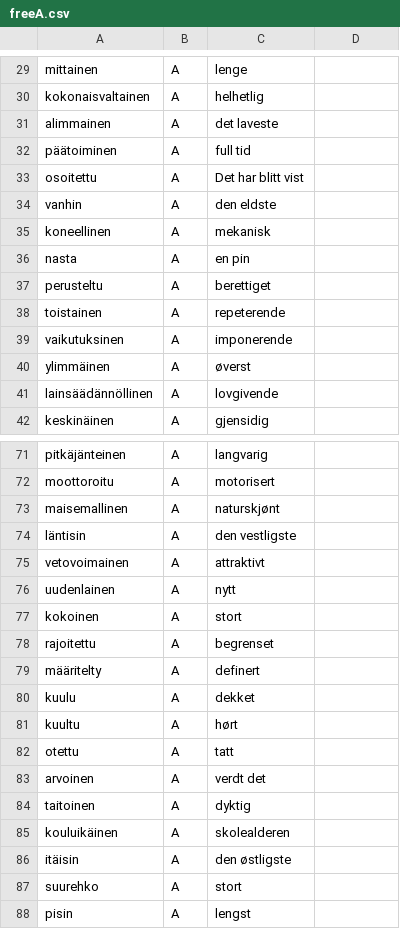
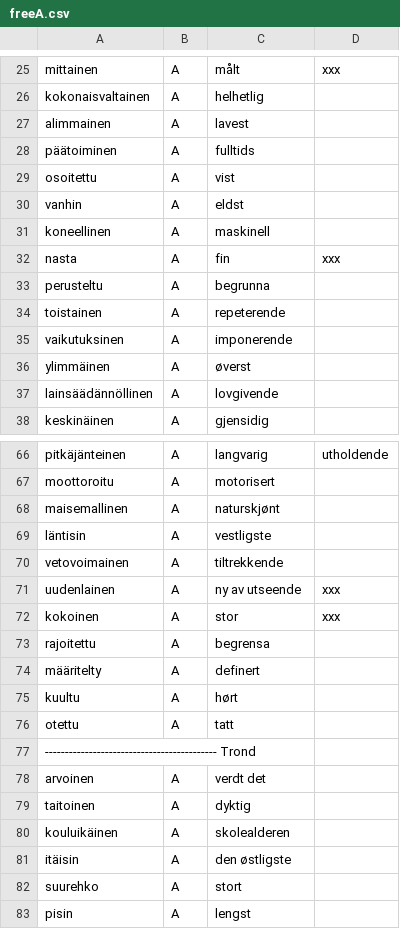
Before and after one commit to giellalt/dict-fin-nob, a CSV file: inc/freeA.csv, drawn as a sheet; only a part is shown, gaps mark what is left out; removed rows and columns are numbered as before the commit, all else as after; the diff covers the shown part only; the diff names each change by its address in the sheet, - before the commit and + after, or states it on an @@ line.

```diff
--- a/inc/freeA.csv
+++ b/inc/freeA.csv
-C25: lenge
+C25: målt
-D25: (empty)
+D25: xxx
-C27: det laveste
+C27: lavest
-C28: full tid
+C28: fulltids
-C29: Det har blitt vist
+C29: vist
-C30: den eldste
+C30: eldst
-C31: mekanisk
+C31: maskinell
-C32: en pin
+C32: fin
-D32: (empty)
+D32: xxx
-C33: berettiget
+C33: begrunna
-D66: (empty)
+D66: utholdende
-C69: den vestligste
+C69: vestligste
-C70: attraktivt
+C70: tiltrekkende
-C71: nytt
+C71: ny av utseende
-D71:D72: (empty)
+D71:D72: xxx
-C72: stort
+C72: stor
-C73: begrenset
+C73: begrensa
-row 80: kuulu | A | dekket
+row 77: ------------------------------------------- Trond
```
Also changed, not shown: 5 removed rows and 45 edited cells elsewhere in this file, inc/V-google.csv.
